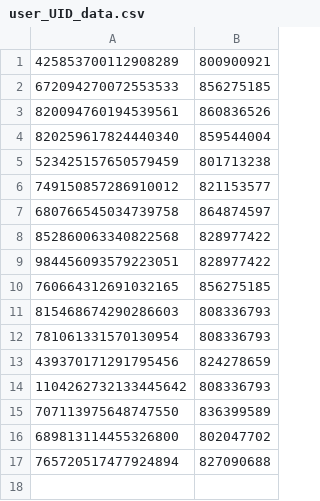
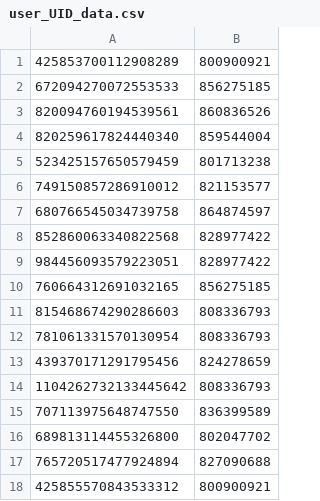
Before and after one commit to sumaa0219/genshin-Artifacter, a CSV file: assetData/user_UID_data.csv, drawn as a sheet.

```diff
--- a/assetData/user_UID_data.csv
+++ b/assetData/user_UID_data.csv
@@ -17 +17,2 @@
 765720517477924894,827090688
+425855570843533312,800900921
```
Also changed, not shown: 6 other files.
